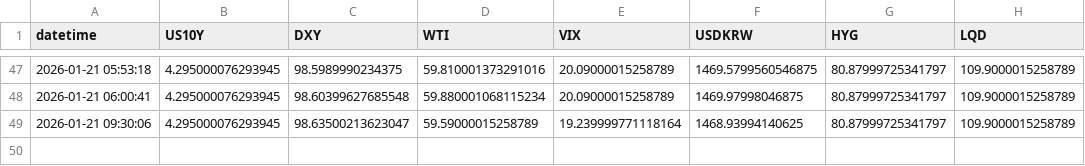
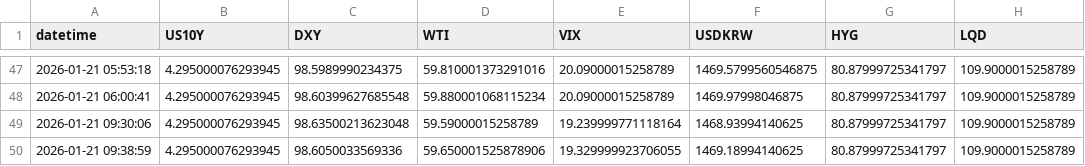
Before and after one commit to Sellina95/Global-Capital-Flow-Monitor, a CSV file: data/macro_data.csv, drawn as a sheet; only a part is shown, gaps mark what is left out.

```diff
--- a/data/macro_data.csv
+++ b/data/macro_data.csv
@@ -48,2 +48,3 @@ datetime,US10Y,DXY,WTI,VIX,USDKRW,HYG,LQD
 2026-01-21 06:00:41,4.295000076293945,98.60399627685548,59.880001068115234,20.09000015258789,1469.97998046875,80.87999725341797,109.9000015258789
-2026-01-21 09:30:06,4.295000076293945,98.63500213623047,59.59000015258789,19.239999771118164,1468.93994140625,80.87999725341797,109.9000015258789
+2026-01-21 09:30:06,4.295000076293945,98.63500213623048,59.59000015258789,19.239999771118164,1468.93994140625,80.87999725341797,109.9000015258789
+2026-01-21 09:38:59,4.295000076293945,98.6050033569336,59.650001525878906,19.329999923706055,1469.18994140625,80.87999725341797,109.9000015258789
```
Also changed, not shown: 1 other file.
